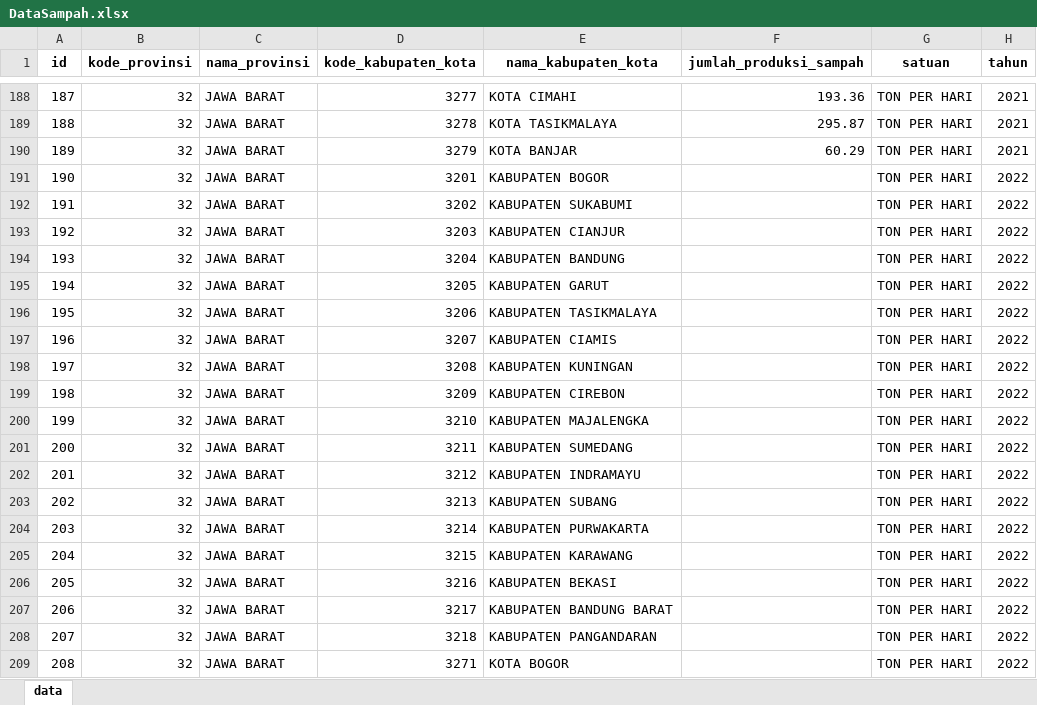
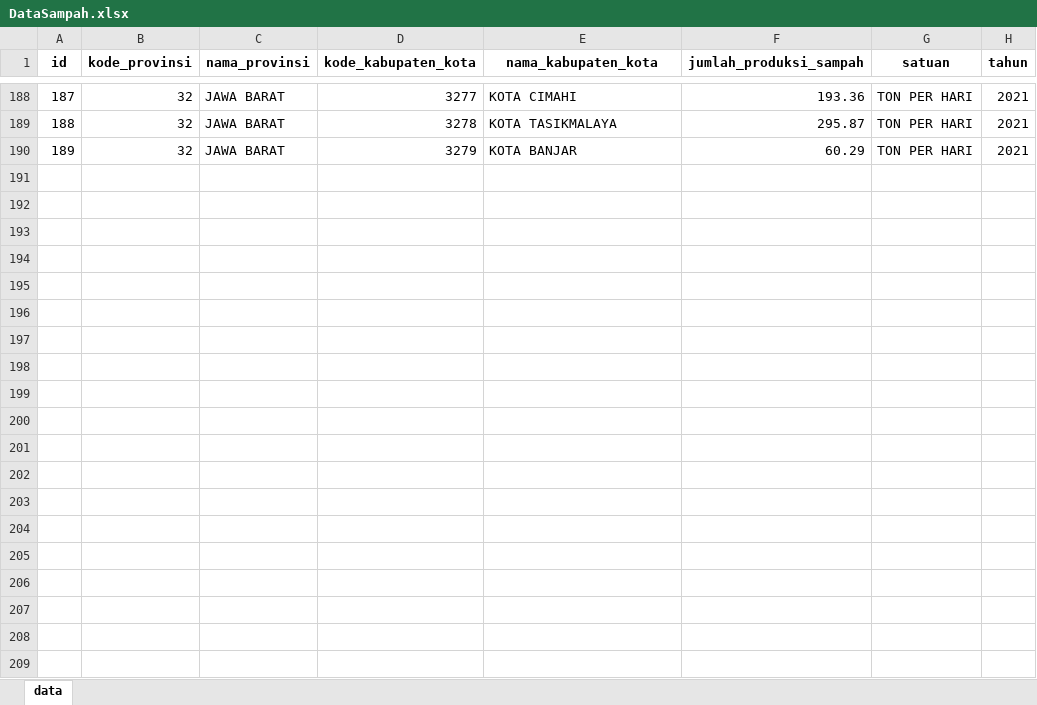
Before and after one commit to Ridayanti2009/GITDataFrame, an Excel workbook: DataSampah.xlsx, sheet data, drawn as a sheet; only a part is shown, gaps mark what is left out; values as stored, in another font and other column widths than the file's, no borders; the diff covers the shown part only; the diff names each change by its address in the sheet, - before the commit and + after, or states it on an @@ line.

Commit message:
master

```diff
--- a/DataSampah.xlsx (sheet data)
+++ b/DataSampah.xlsx (sheet data)
-row 191: 190 | 32 | JAWA BARAT | 3201 | KABUPATEN BOGOR |  | TON PER HARI | 2022
-row 192: 191 | 32 | JAWA BARAT | 3202 | KABUPATEN SUKABUMI |  | TON PER HARI | 2022
-row 193: 192 | 32 | JAWA BARAT | 3203 | KABUPATEN CIANJUR |  | TON PER HARI | 2022
-row 194: 193 | 32 | JAWA BARAT | 3204 | KABUPATEN BANDUNG |  | TON PER HARI | 2022
-row 195: 194 | 32 | JAWA BARAT | 3205 | KABUPATEN GARUT |  | TON PER HARI | 2022
-row 196: 195 | 32 | JAWA BARAT | 3206 | KABUPATEN TASIKMALAYA |  | TON PER HARI | 2022
-row 197: 196 | 32 | JAWA BARAT | 3207 | KABUPATEN CIAMIS |  | TON PER HARI | 2022
-row 198: 197 | 32 | JAWA BARAT | 3208 | KABUPATEN KUNINGAN |  | TON PER HARI | 2022
-row 199: 198 | 32 | JAWA BARAT | 3209 | KABUPATEN CIREBON |  | TON PER HARI | 2022
-row 200: 199 | 32 | JAWA BARAT | 3210 | KABUPATEN MAJALENGKA |  | TON PER HARI | 2022
-row 201: 200 | 32 | JAWA BARAT | 3211 | KABUPATEN SUMEDANG |  | TON PER HARI | 2022
-row 202: 201 | 32 | JAWA BARAT | 3212 | KABUPATEN INDRAMAYU |  | TON PER HARI | 2022
-row 203: 202 | 32 | JAWA BARAT | 3213 | KABUPATEN SUBANG |  | TON PER HARI | 2022
-row 204: 203 | 32 | JAWA BARAT | 3214 | KABUPATEN PURWAKARTA |  | TON PER HARI | 2022
-row 205: 204 | 32 | JAWA BARAT | 3215 | KABUPATEN KARAWANG |  | TON PER HARI | 2022
-row 206: 205 | 32 | JAWA BARAT | 3216 | KABUPATEN BEKASI |  | TON PER HARI | 2022
-row 207: 206 | 32 | JAWA BARAT | 3217 | KABUPATEN BANDUNG BARAT |  | TON PER HARI | 2022
-row 208: 207 | 32 | JAWA BARAT | 3218 | KABUPATEN PANGANDARAN |  | TON PER HARI | 2022
-row 209: 208 | 32 | JAWA BARAT | 3271 | KOTA BOGOR |  | TON PER HARI | 2022
```
Also changed, not shown: 35 removed rows elsewhere in this sheet.
